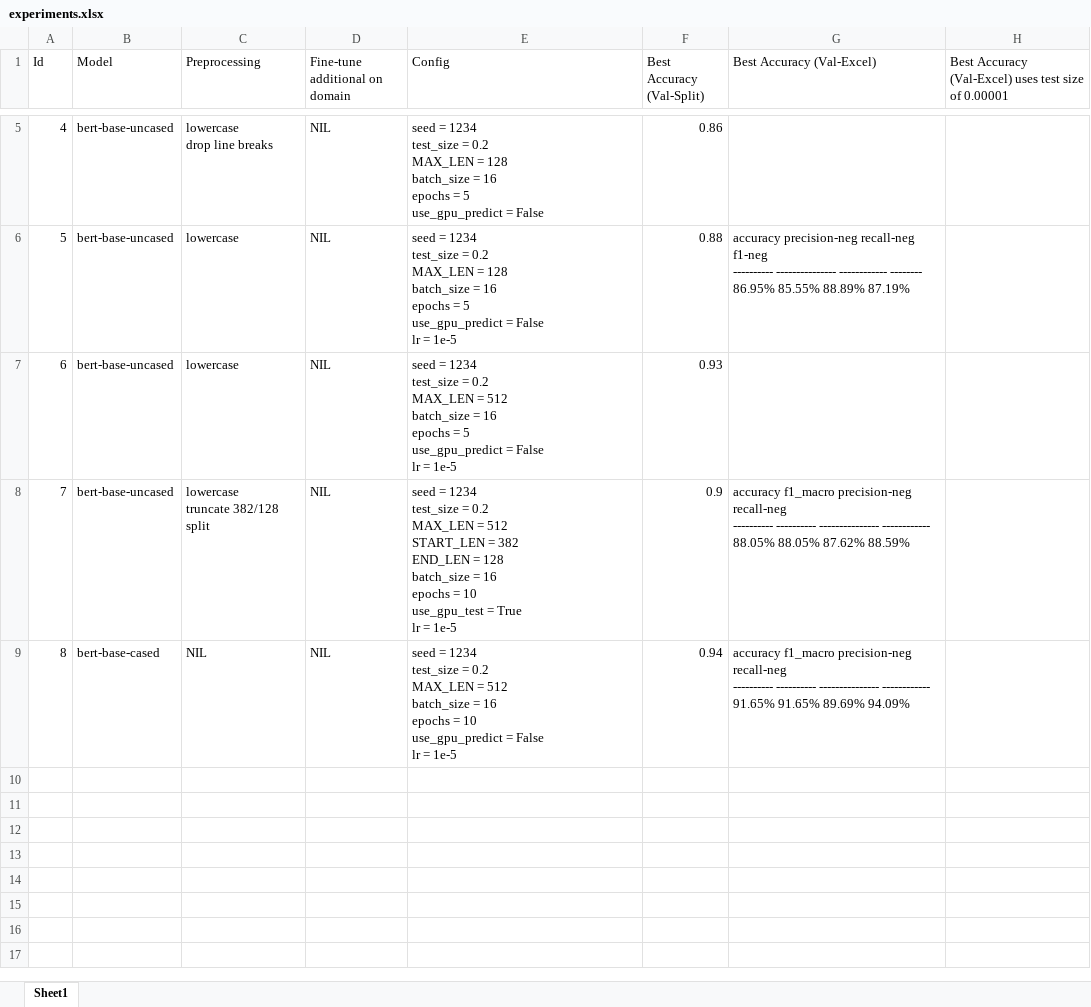
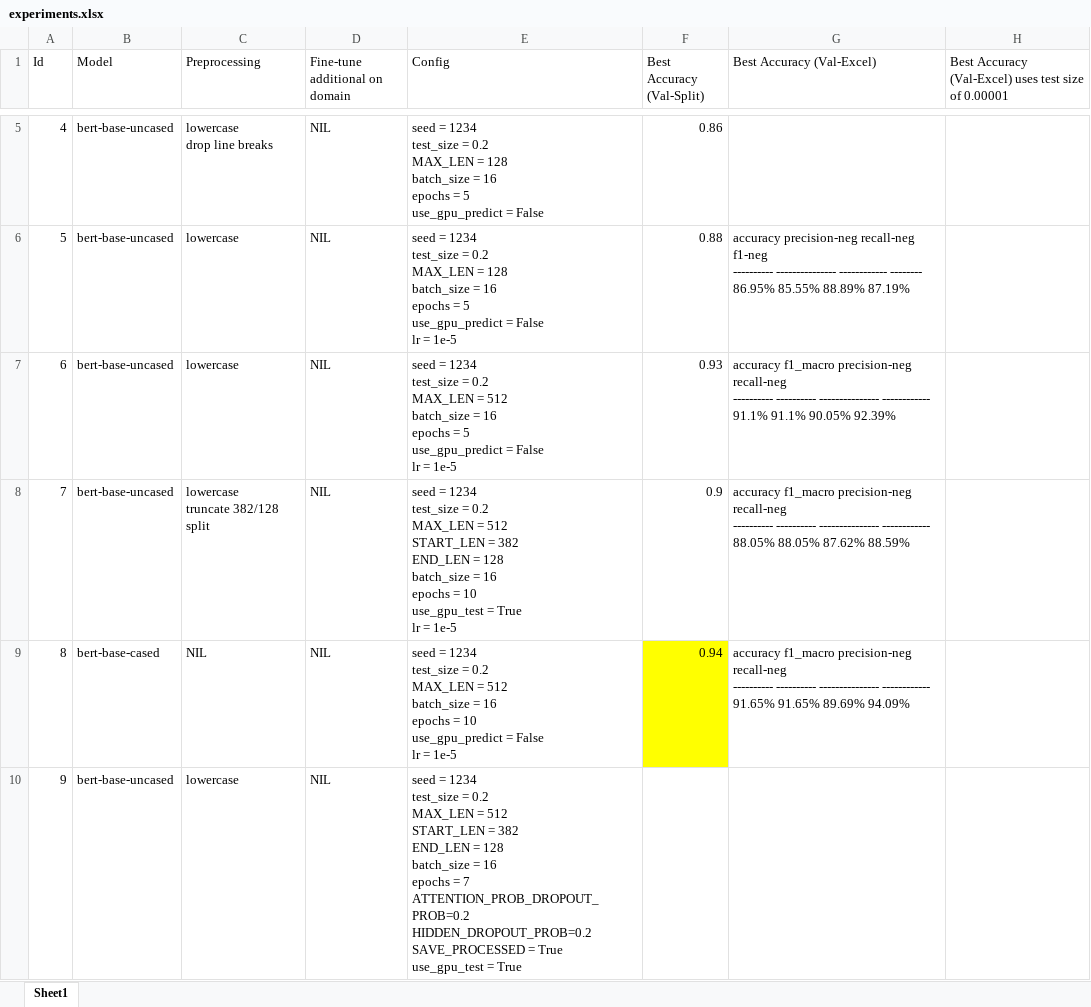
Before and after one commit to Aznoryusof/bert_sentiment, an Excel workbook: experiments.xlsx, sheet Sheet1, drawn as a sheet; only a part is shown, gaps mark what is left out; values as stored, in another font and other column widths than the file's, no borders; ↵ is a line break in a cell; the diff names each change by its address in the sheet, - before the commit and + after, or states it on an @@ line.

Commit message:
update model to uncased

```diff
--- a/experiments.xlsx (sheet Sheet1)
+++ b/experiments.xlsx (sheet Sheet1)
-G7 (Best Accuracy (Val-Excel)): (empty)
+G7 (Best Accuracy (Val-Excel)): accuracy f1_macro precision-neg recall-neg ↵ ---------- ---------- --------------- ------------ ↵ 91.1% 91.1% 90.05% 92.39%
-F9 fill: none
+F9 fill: #FFFF00
+row 10: 9 | bert-base-uncased | lowercase | NIL | seed = 1234 ↵ test_size = 0.2 ↵ MAX_LEN = 512 ↵ START_LEN = 382 ↵ END_LEN = 128 ↵ batch_size = 16 ↵ epochs = 7 ↵ ATTENTION_PROB_DROPOUT_PROB=0.2 ↵ HIDDEN_DROPOUT_PROB=0.2 ↵ SAVE_PROCESSED = True ↵ use_gpu_test = True
```
Also changed, not shown: 2 other files.
